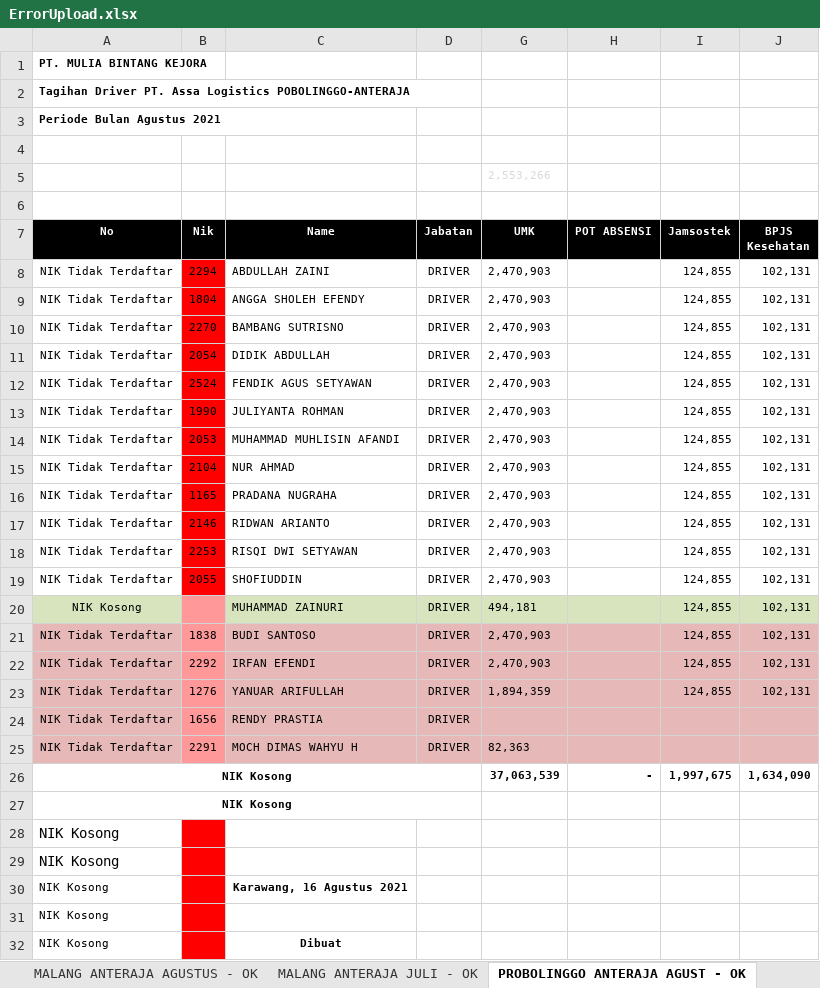
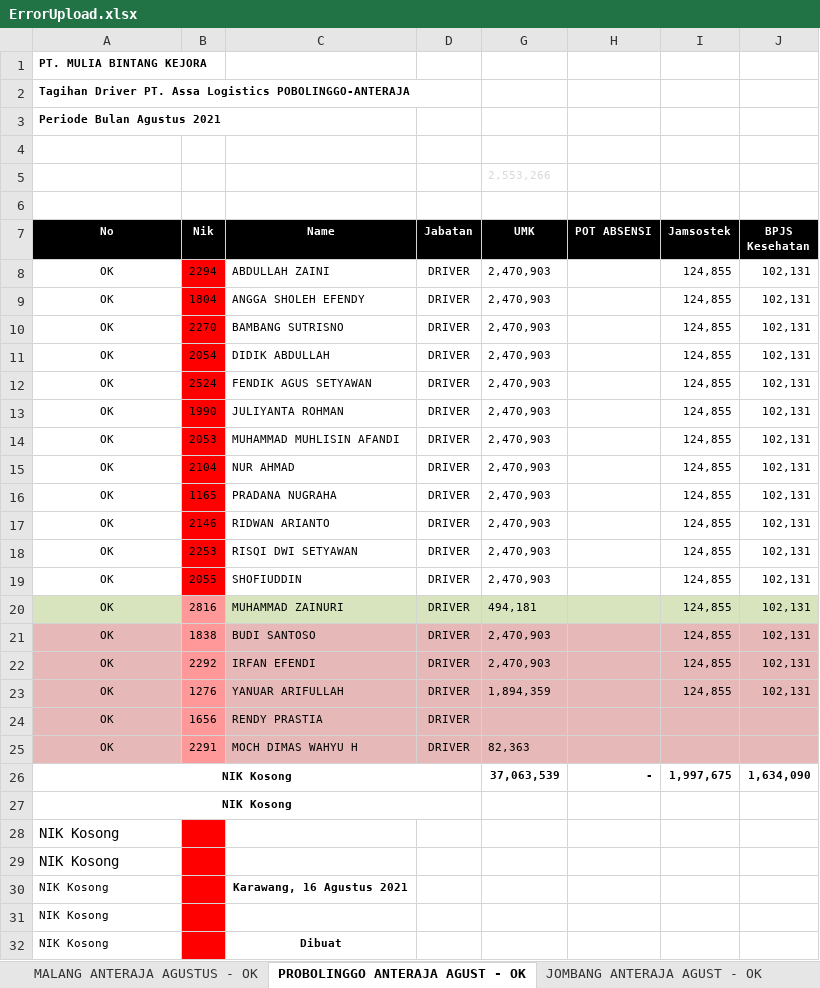
Before and after one commit to titoanugerah/PayrollSystem, an Excel workbook: wwwroot/file/ErrorUpload.xlsx, sheet PROBOLINGGO ANTERAJA AGUST - OK, drawn as a sheet; only a part is shown; values as stored, in another font and other column widths than the file's, no borders; the diff names each change by its address in the sheet, - before the commit and + after, or states it on an @@ line.

```diff
--- a/wwwroot/file/ErrorUpload.xlsx (sheet PROBOLINGGO ANTERAJA AGUST - OK)
+++ b/wwwroot/file/ErrorUpload.xlsx (sheet PROBOLINGGO ANTERAJA AGUST - OK)
-sheet tab: MALANG ANTERAJA JULI - OK
-A8:A19 (No): NIK Tidak Terdaftar
+A8:A19 (No): OK
-A20 (No): NIK Kosong
+A20 (No): OK
-B20 (Nik): (empty)
+B20 (Nik): 2816
-A21:A25 (No): NIK Tidak Terdaftar
+A21:A25 (No): OK
```
Also changed, not shown: sheet INVOICE JULI, sheet JEMBER ANTERAJA AGUSTUS - OK, sheet YAMAZAKI MALANG AGUSTUS - OK, sheet SURABAYA ANTERAJA AGUSTUS - OK, sheet SAT REMBANG AGUSTUS - OK, sheet SOLO ANTERAJA AGUSTUS - OK, 13 more sheets, other sheet tabs, charts or pictures, wwwroot/file/ErrorEmployeeUpload.xlsx, 1 other file.
